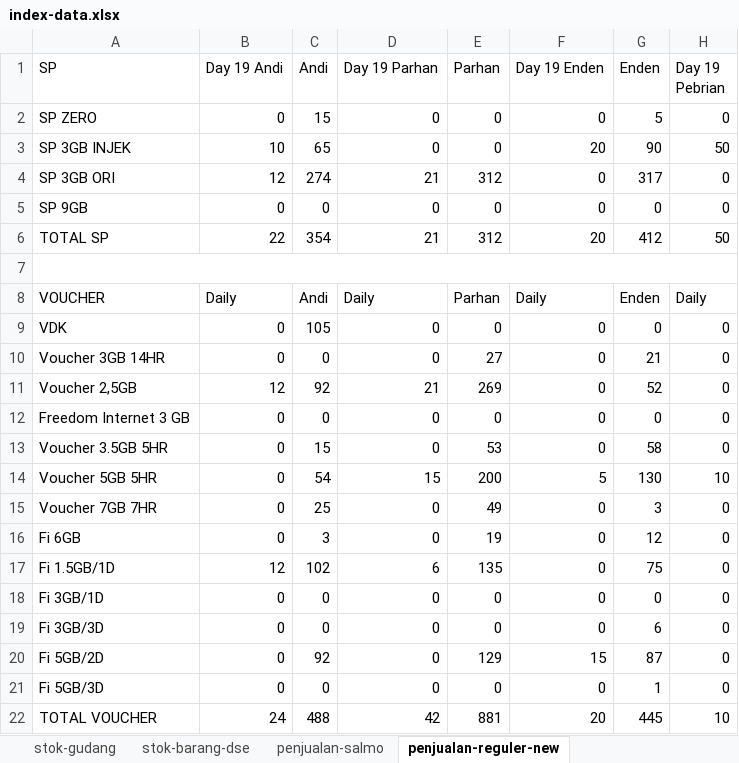
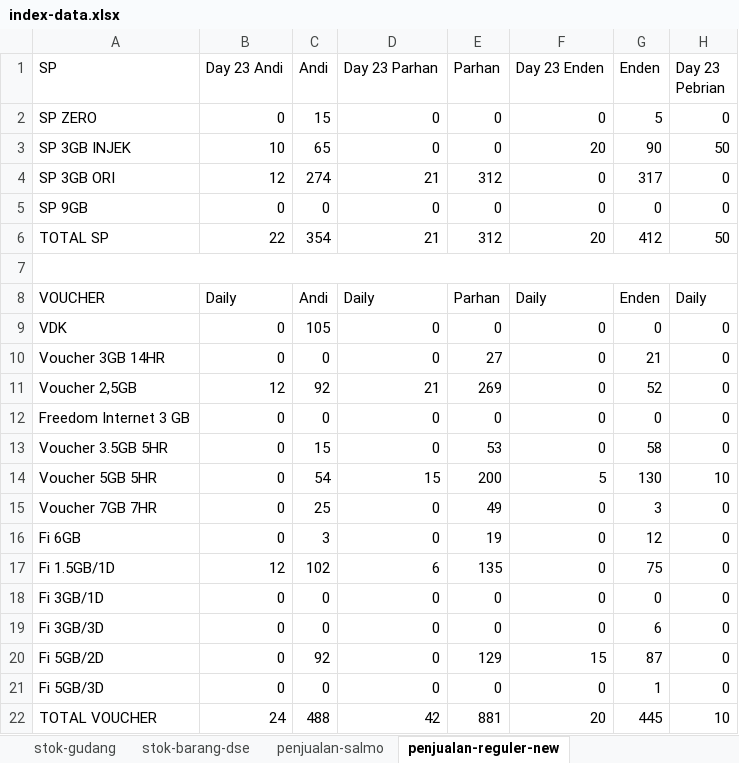
Before and after one commit to andisianday393-byte/MC-SAGARANTEN.WEB, an Excel workbook: index-data.xlsx, sheet penjualan-reguler-new, drawn as a sheet; only a part is shown; values as stored, in another font and other column widths than the file's, no borders; the diff names each change by its address in the sheet, - before the commit and + after, or states it on an @@ line.

```diff
--- a/index-data.xlsx (sheet penjualan-reguler-new)
+++ b/index-data.xlsx (sheet penjualan-reguler-new)
-B1: Day 19 Andi
+B1: Day 23 Andi
-D1: Day 19 Parhan
+D1: Day 23 Parhan
-F1: Day 19 Enden
+F1: Day 23 Enden
-H1: Day 19 Pebrian
+H1: Day 23 Pebrian
```
Also changed, not shown: 1 other file.
